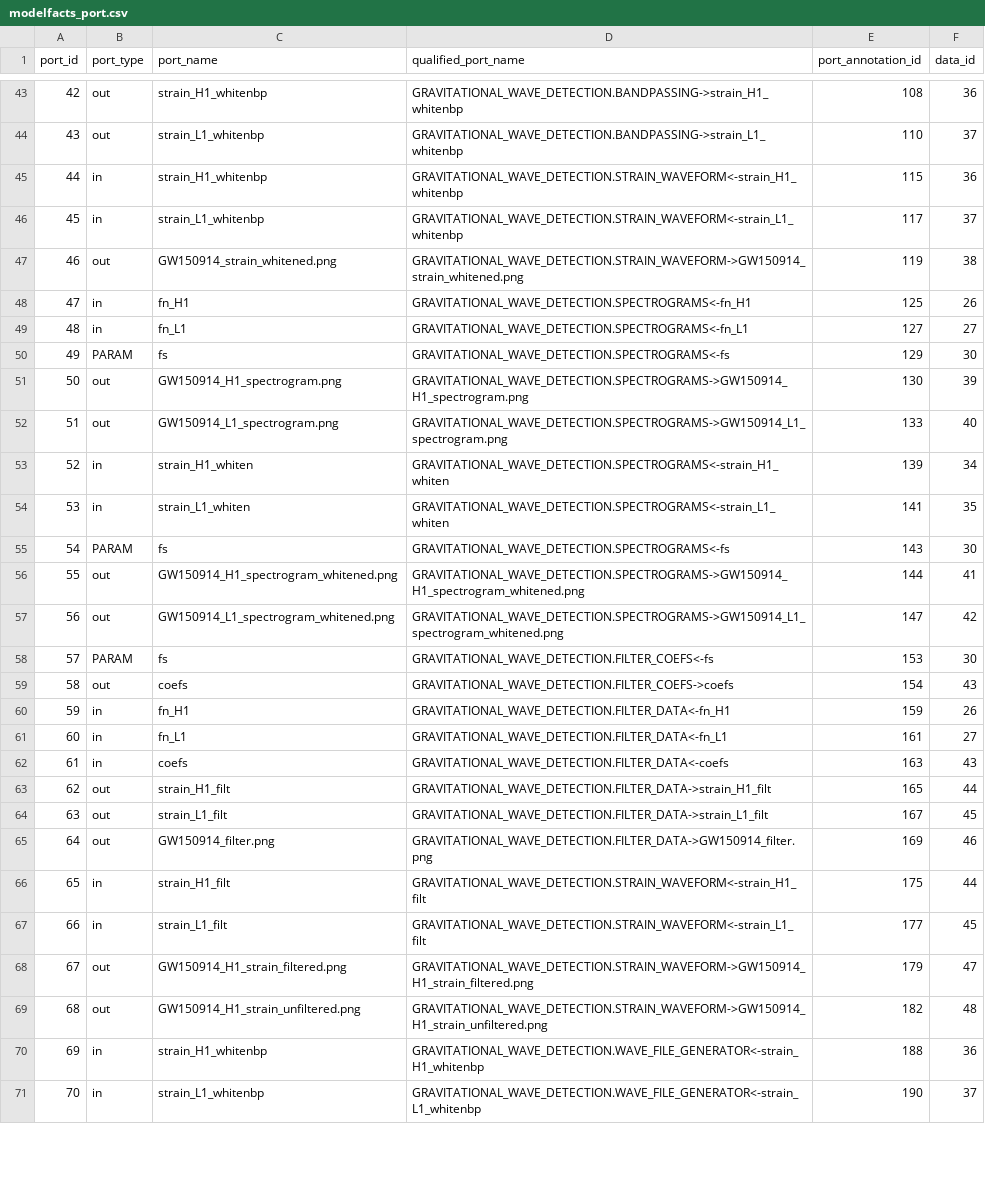
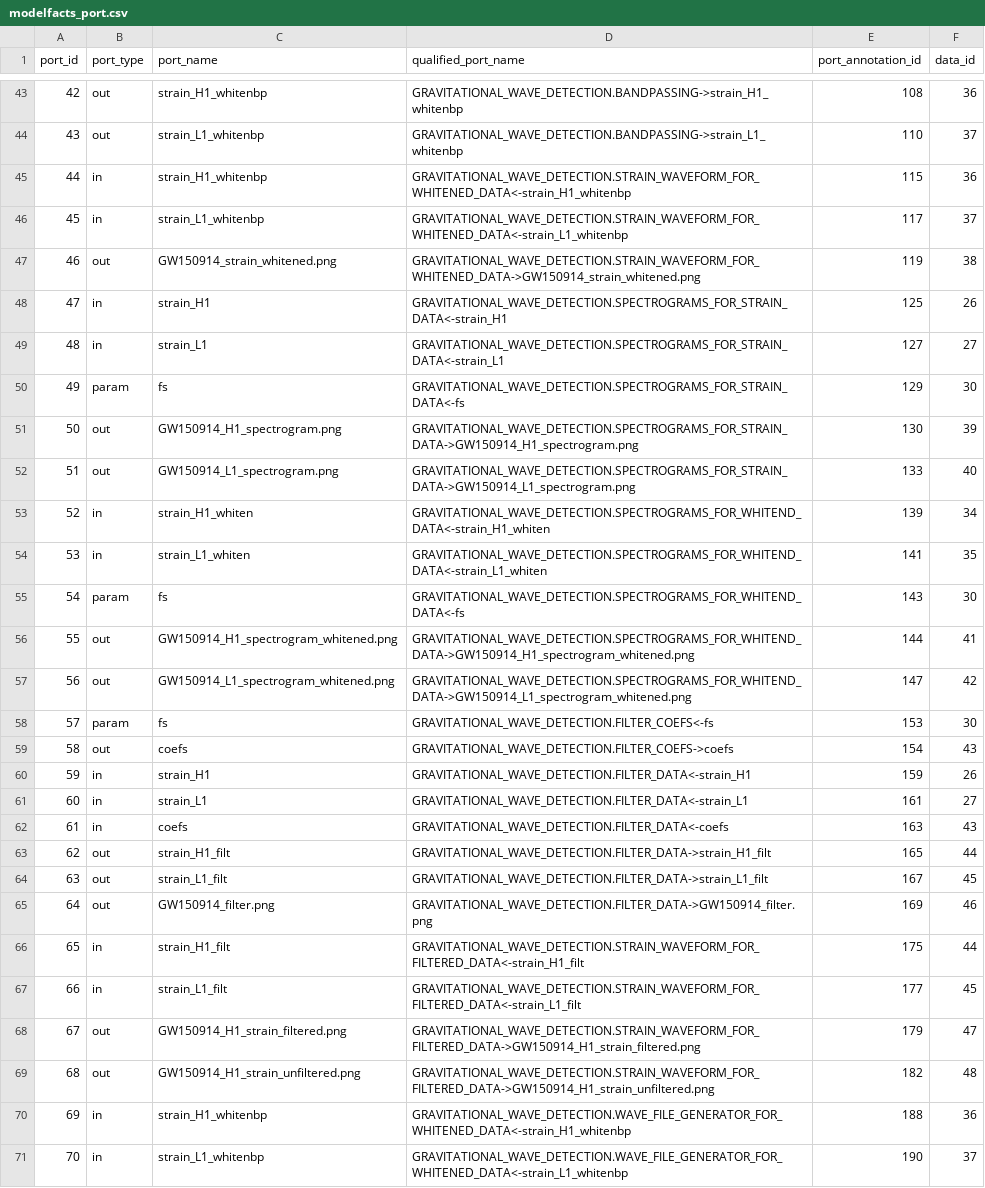
Before and after one commit to LBJ-Wade/ligo, a CSV file: csv/modelfacts_port.csv, drawn as a sheet; only a part is shown, gaps mark what is left out; the diff covers the shown part only.

Commit message:
upload "run.bash"--direct run, and model_queries

```diff
--- a/csv/modelfacts_port.csv
+++ b/csv/modelfacts_port.csv
@@ -44,19 +44,19 @@ port_id,port_type,port_name,qualified_port_name,port_annotation_id,data_id
 43,out,strain_L1_whitenbp,GRAVITATIONAL_WAVE_DETECTION.BANDPASSING->strain_L1_whitenbp,110,37
-44,in,strain_H1_whitenbp,GRAVITATIONAL_WAVE_DETECTION.STRAIN_WAVEFORM<-strain_H1_whitenbp,115,36
-45,in,strain_L1_whitenbp,GRAVITATIONAL_WAVE_DETECTION.STRAIN_WAVEFORM<-strain_L1_whitenbp,117,37
-46,out,GW150914_strain_whitened.png,GRAVITATIONAL_WAVE_DETECTION.STRAIN_WAVEFORM->GW150914_strain_whitened.png,119,38
-47,in,fn_H1,GRAVITATIONAL_WAVE_DETECTION.SPECTROGRAMS<-fn_H1,125,26
-48,in,fn_L1,GRAVITATIONAL_WAVE_DETECTION.SPECTROGRAMS<-fn_L1,127,27
-49,PARAM,fs,GRAVITATIONAL_WAVE_DETECTION.SPECTROGRAMS<-fs,129,30
-50,out,GW150914_H1_spectrogram.png,GRAVITATIONAL_WAVE_DETECTION.SPECTROGRAMS->GW150914_H1_spectrogram.png,130,39
-51,out,GW150914_L1_spectrogram.png,GRAVITATIONAL_WAVE_DETECTION.SPECTROGRAMS->GW150914_L1_spectrogram.png,133,40
-52,in,strain_H1_whiten,GRAVITATIONAL_WAVE_DETECTION.SPECTROGRAMS<-strain_H1_whiten,139,34
-53,in,strain_L1_whiten,GRAVITATIONAL_WAVE_DETECTION.SPECTROGRAMS<-strain_L1_whiten,141,35
-54,PARAM,fs,GRAVITATIONAL_WAVE_DETECTION.SPECTROGRAMS<-fs,143,30
-55,out,GW150914_H1_spectrogram_whitened.png,GRAVITATIONAL_WAVE_DETECTION.SPECTROGRAMS->GW150914_H1_spectrogram_whitened.png,144,41
-56,out,GW150914_L1_spectrogram_whitened.png,GRAVITATIONAL_WAVE_DETECTION.SPECTROGRAMS->GW150914_L1_spectrogram_whitened.png,147,42
-57,PARAM,fs,GRAVITATIONAL_WAVE_DETECTION.FILTER_COEFS<-fs,153,30
+44,in,strain_H1_whitenbp,GRAVITATIONAL_WAVE_DETECTION.STRAIN_WAVEFORM_FOR_WHITENED_DATA<-strain_H1_whitenbp,115,36
+45,in,strain_L1_whitenbp,GRAVITATIONAL_WAVE_DETECTION.STRAIN_WAVEFORM_FOR_WHITENED_DATA<-strain_L1_whitenbp,117,37
+46,out,GW150914_strain_whitened.png,GRAVITATIONAL_WAVE_DETECTION.STRAIN_WAVEFORM_FOR_WHITENED_DATA->GW150914_strain_whitened.png,119,38
+47,in,strain_H1,GRAVITATIONAL_WAVE_DETECTION.SPECTROGRAMS_FOR_STRAIN_DATA<-strain_H1,125,26
+48,in,strain_L1,GRAVITATIONAL_WAVE_DETECTION.SPECTROGRAMS_FOR_STRAIN_DATA<-strain_L1,127,27
+49,param,fs,GRAVITATIONAL_WAVE_DETECTION.SPECTROGRAMS_FOR_STRAIN_DATA<-fs,129,30
+50,out,GW150914_H1_spectrogram.png,GRAVITATIONAL_WAVE_DETECTION.SPECTROGRAMS_FOR_STRAIN_DATA->GW150914_H1_spectrogram.png,130,39
+51,out,GW150914_L1_spectrogram.png,GRAVITATIONAL_WAVE_DETECTION.SPECTROGRAMS_FOR_STRAIN_DATA->GW150914_L1_spectrogram.png,133,40
+52,in,strain_H1_whiten,GRAVITATIONAL_WAVE_DETECTION.SPECTROGRAMS_FOR_WHITEND_DATA<-strain_H1_whiten,139,34
+53,in,strain_L1_whiten,GRAVITATIONAL_WAVE_DETECTION.SPECTROGRAMS_FOR_WHITEND_DATA<-strain_L1_whiten,141,35
+54,param,fs,GRAVITATIONAL_WAVE_DETECTION.SPECTROGRAMS_FOR_WHITEND_DATA<-fs,143,30
+55,out,GW150914_H1_spectrogram_whitened.png,GRAVITATIONAL_WAVE_DETECTION.SPECTROGRAMS_FOR_WHITEND_DATA->GW150914_H1_spectrogram_whitened.png,144,41
+56,out,GW150914_L1_spectrogram_whitened.png,GRAVITATIONAL_WAVE_DETECTION.SPECTROGRAMS_FOR_WHITEND_DATA->GW150914_L1_spectrogram_whitened.png,147,42
+57,param,fs,GRAVITATIONAL_WAVE_DETECTION.FILTER_COEFS<-fs,153,30
 58,out,coefs,GRAVITATIONAL_WAVE_DETECTION.FILTER_COEFS->coefs,154,43
-59,in,fn_H1,GRAVITATIONAL_WAVE_DETECTION.FILTER_DATA<-fn_H1,159,26
-60,in,fn_L1,GRAVITATIONAL_WAVE_DETECTION.FILTER_DATA<-fn_L1,161,27
+59,in,strain_H1,GRAVITATIONAL_WAVE_DETECTION.FILTER_DATA<-strain_H1,159,26
+60,in,strain_L1,GRAVITATIONAL_WAVE_DETECTION.FILTER_DATA<-strain_L1,161,27
 61,in,coefs,GRAVITATIONAL_WAVE_DETECTION.FILTER_DATA<-coefs,163,43
@@ -65,7 +65,7 @@ port_id,port_type,port_name,qualified_port_name,port_annotation_id,data_id
 64,out,GW150914_filter.png,GRAVITATIONAL_WAVE_DETECTION.FILTER_DATA->GW150914_filter.png,169,46
-65,in,strain_H1_filt,GRAVITATIONAL_WAVE_DETECTION.STRAIN_WAVEFORM<-strain_H1_filt,175,44
-66,in,strain_L1_filt,GRAVITATIONAL_WAVE_DETECTION.STRAIN_WAVEFORM<-strain_L1_filt,177,45
-67,out,GW150914_H1_strain_filtered.png,GRAVITATIONAL_WAVE_DETECTION.STRAIN_WAVEFORM->GW150914_H1_strain_filtered.png,179,47
-68,out,GW150914_H1_strain_unfiltered.png,GRAVITATIONAL_WAVE_DETECTION.STRAIN_WAVEFORM->GW150914_H1_strain_unfiltered.png,182,48
-69,in,strain_H1_whitenbp,GRAVITATIONAL_WAVE_DETECTION.WAVE_FILE_GENERATOR<-strain_H1_whitenbp,188,36
-70,in,strain_L1_whitenbp,GRAVITATIONAL_WAVE_DETECTION.WAVE_FILE_GENERATOR<-strain_L1_whitenbp,190,37
+65,in,strain_H1_filt,GRAVITATIONAL_WAVE_DETECTION.STRAIN_WAVEFORM_FOR_FILTERED_DATA<-strain_H1_filt,175,44
+66,in,strain_L1_filt,GRAVITATIONAL_WAVE_DETECTION.STRAIN_WAVEFORM_FOR_FILTERED_DATA<-strain_L1_filt,177,45
+67,out,GW150914_H1_strain_filtered.png,GRAVITATIONAL_WAVE_DETECTION.STRAIN_WAVEFORM_FOR_FILTERED_DATA->GW150914_H1_strain_filtered.png,179,47
+68,out,GW150914_H1_strain_unfiltered.png,GRAVITATIONAL_WAVE_DETECTION.STRAIN_WAVEFORM_FOR_FILTERED_DATA->GW150914_H1_strain_unfiltered.png,182,48
+69,in,strain_H1_whitenbp,GRAVITATIONAL_WAVE_DETECTION.WAVE_FILE_GENERATOR_FOR_WHITENED_DATA<-strain_H1_whitenbp,188,36
+70,in,strain_L1_whitenbp,GRAVITATIONAL_WAVE_DETECTION.WAVE_FILE_GENERATOR_FOR_WHITENED_DATA<-strain_L1_whitenbp,190,37
```
Also changed, not shown: 8 edited cells elsewhere in this file, csv/extractfacts_annotation.csv, csv/modelfacts_program.csv, 5 other files.
